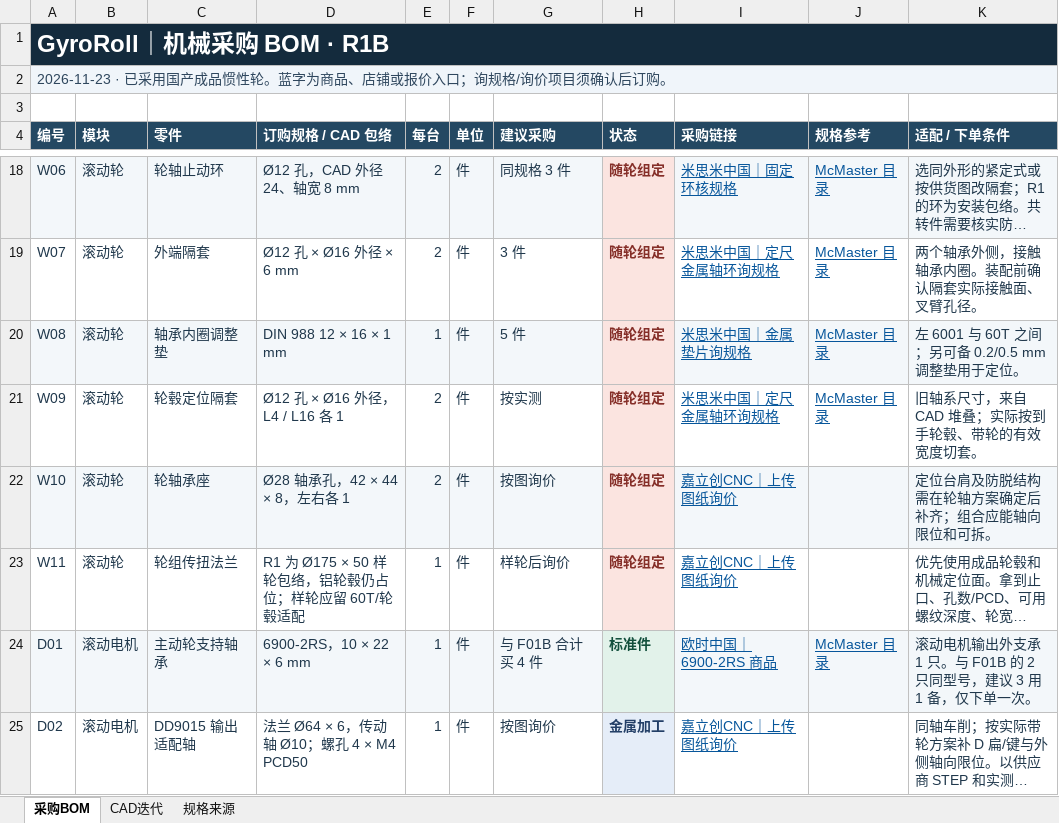
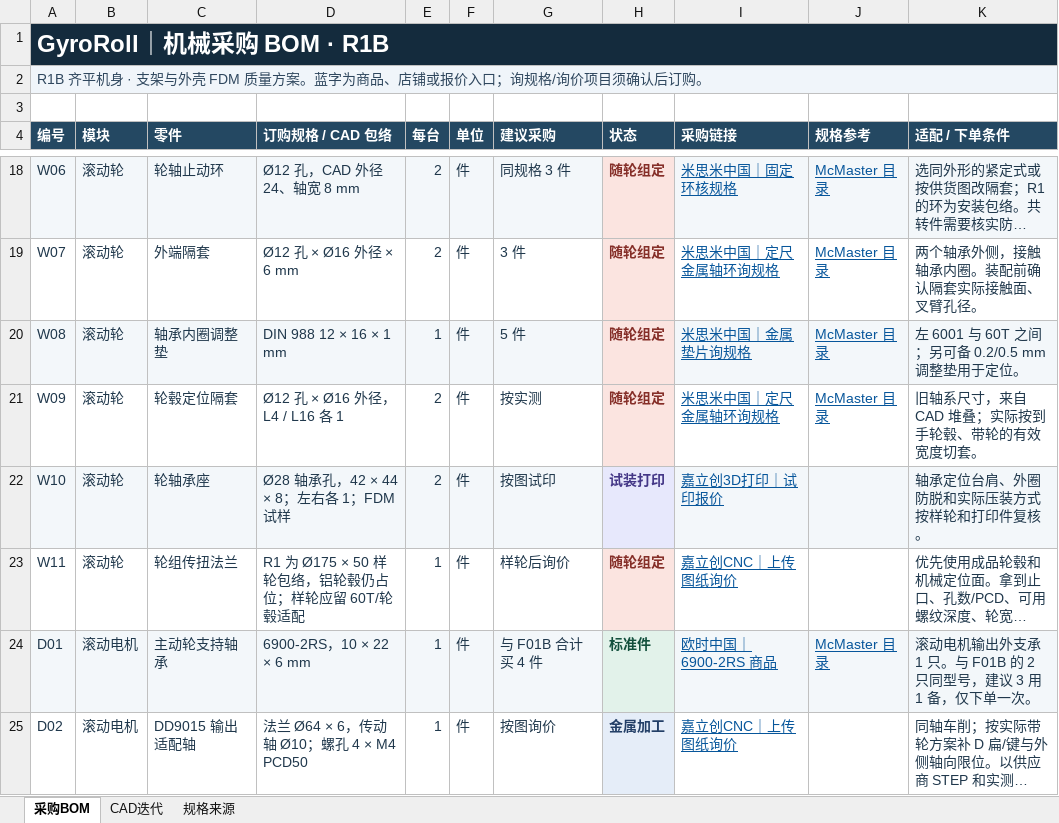
Before and after one commit to crzzo0129/GyroRollCAD, an Excel workbook: bom/GyroRoll_机械采购BOM_R1B.xlsx, sheet 采购BOM, drawn as a sheet; only a part is shown, gaps mark what is left out; long unchanged cells end in …; values as stored, in another font and other column widths than the file's, no borders; table styles not drawn; the diff covers the shown part only; the diff names each change by its address in the sheet, - before the commit and + after, or states it on an @@ line.

```diff
--- a/bom/GyroRoll_机械采购BOM_R1B.xlsx (sheet 采购BOM)
+++ b/bom/GyroRoll_机械采购BOM_R1B.xlsx (sheet 采购BOM)
-A2 (编号): 2026-11-23 · 已采用国产成品惯性轮。蓝字为…
+A2 (编号): R1B 齐平机身 · 支架与外壳 FDM 质量方案。蓝字为…
-D22 (订购规格 / CAD 包络): Ø28 轴承孔，42 × 44 × 8，左右各 1
+D22 (订购规格 / CAD 包络): Ø28 轴承孔，42 × 44 × 8；左右各 1；FDM 试样
-G22 (建议采购): 按图询价
+G22 (建议采购): 按图试印
-H22 (状态): 随轮组定
+H22 (状态): 试装打印
@@ H22 fill: #FBE4E0 → #E7E8FC, text colour: #852E28 → #443787 @@
-I22 (采购链接): 嘉立创CNC｜上传图纸询价
+I22 (采购链接): 嘉立创3D打印｜试印报价
-K22 (适配 / 下单条件): 定位台肩及防脱结构需在轮轴方案确定后补齐；组合应能轴向限位和可拆。
+K22 (适配 / 下单条件): 轴承定位台肩、外圈防脱和实际压装方式按样轮和打印件复核。
```
Also changed, not shown: 52 edited cells and cell formats elsewhere in this sheet, sheet CAD迭代, 46 other files.
